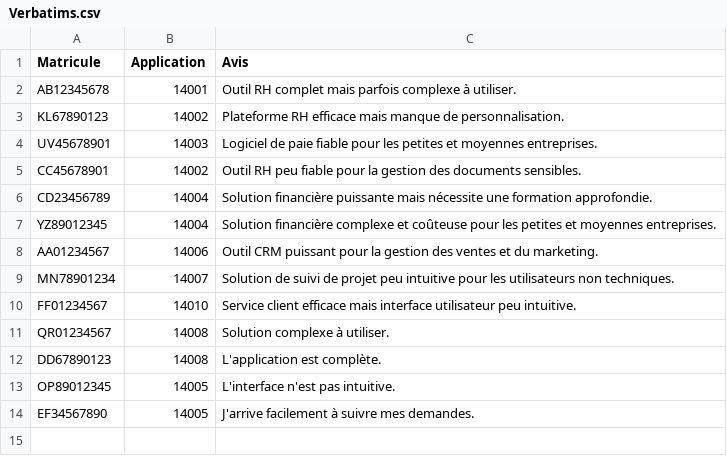
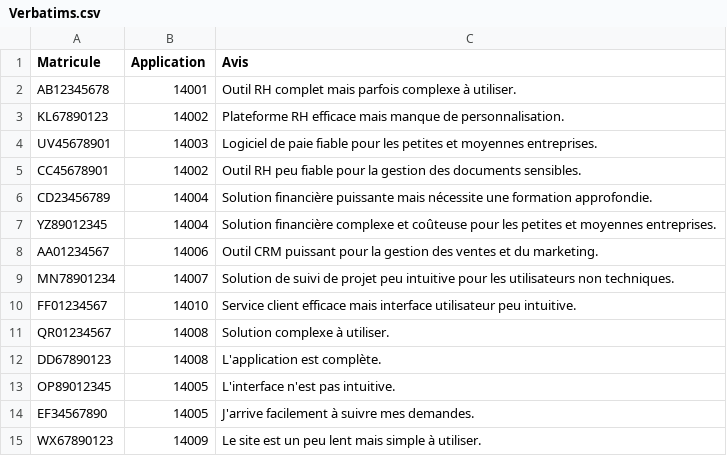
Before and after one commit to LoloDenodo/Denodo, a CSV file: Verbatims.csv, drawn as a sheet; the diff names each change by its address in the sheet, - before the commit and + after, or states it on an @@ line.

Commit message:
Update Verbatims.csv

```diff
--- a/Verbatims.csv
+++ b/Verbatims.csv
+row 15: WX67890123 | 14009 | Le site est un peu lent mais simple à utiliser.
```
